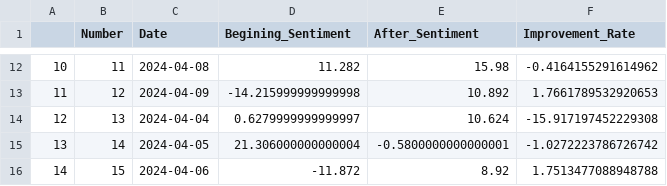
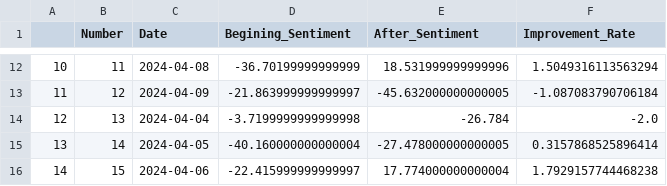
Before and after one commit to vdabro2/CustomerServiceAudioVisualization, a CSV file: satisfaction_data/improvement_rates.csv, drawn as a sheet; only a part is shown, gaps mark what is left out; the diff covers the shown part only.

```diff
--- a/satisfaction_data/improvement_rates.csv
+++ b/satisfaction_data/improvement_rates.csv
@@ -12,5 +12,5 @@
-10,11,2024-04-08,11.282,15.98,-0.4164155291614962
-11,12,2024-04-09,-14.215999999999998,10.892,1.7661789532920653
-12,13,2024-04-04,0.6279999999999997,10.624,-15.917197452229308
-13,14,2024-04-05,21.306000000000004,-0.5800000000000001,-1.0272223786726742
-14,15,2024-04-06,-11.872,8.92,1.7513477088948788
+10,11,2024-04-08,-36.70199999999999,18.531999999999996,1.5049316113563294
+11,12,2024-04-09,-21.863999999999997,-45.632000000000005,-1.087083790706184
+12,13,2024-04-04,-3.7199999999999998,-26.784,-2.0
+13,14,2024-04-05,-40.160000000000004,-27.478000000000005,0.3157868525896414
+14,15,2024-04-06,-22.415999999999997,17.774000000000004,1.7929157744468238
```
Also changed, not shown: 30 edited cells elsewhere in this file, satisfaction_data/avg_sentiments.csv, 2 other files.
